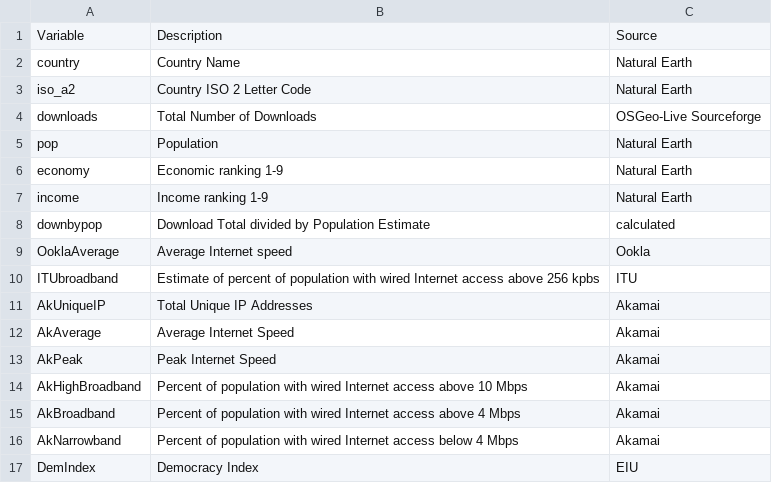
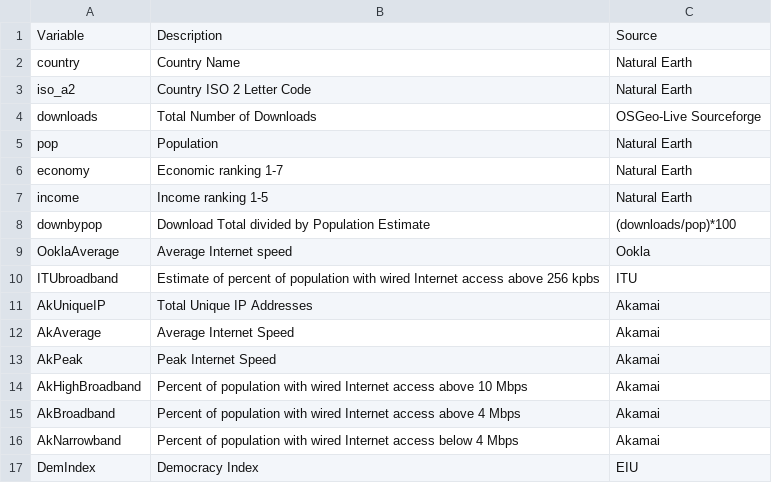
Before and after one commit to wildintellect/OSGeoLive-analysis, a CSV file: variables.csv, drawn as a sheet.

Commit message:
Subtables econ and income

```diff
--- a/variables.csv
+++ b/variables.csv
@@ -5,5 +5,5 @@ downloads,Total Number of Downloads,OSGeo-Live Sourceforge
 pop,Population,Natural Earth
-economy,Economic ranking 1-9,Natural Earth
-income,Income ranking 1-9,Natural Earth
-downbypop,Download Total divided by Population Estimate,calculated
+economy,Economic ranking 1-7,Natural Earth
+income,Income ranking 1-5,Natural Earth
+downbypop,Download Total divided by Population Estimate,(downloads/pop)*100
 OoklaAverage,Average Internet speed,Ookla
```
